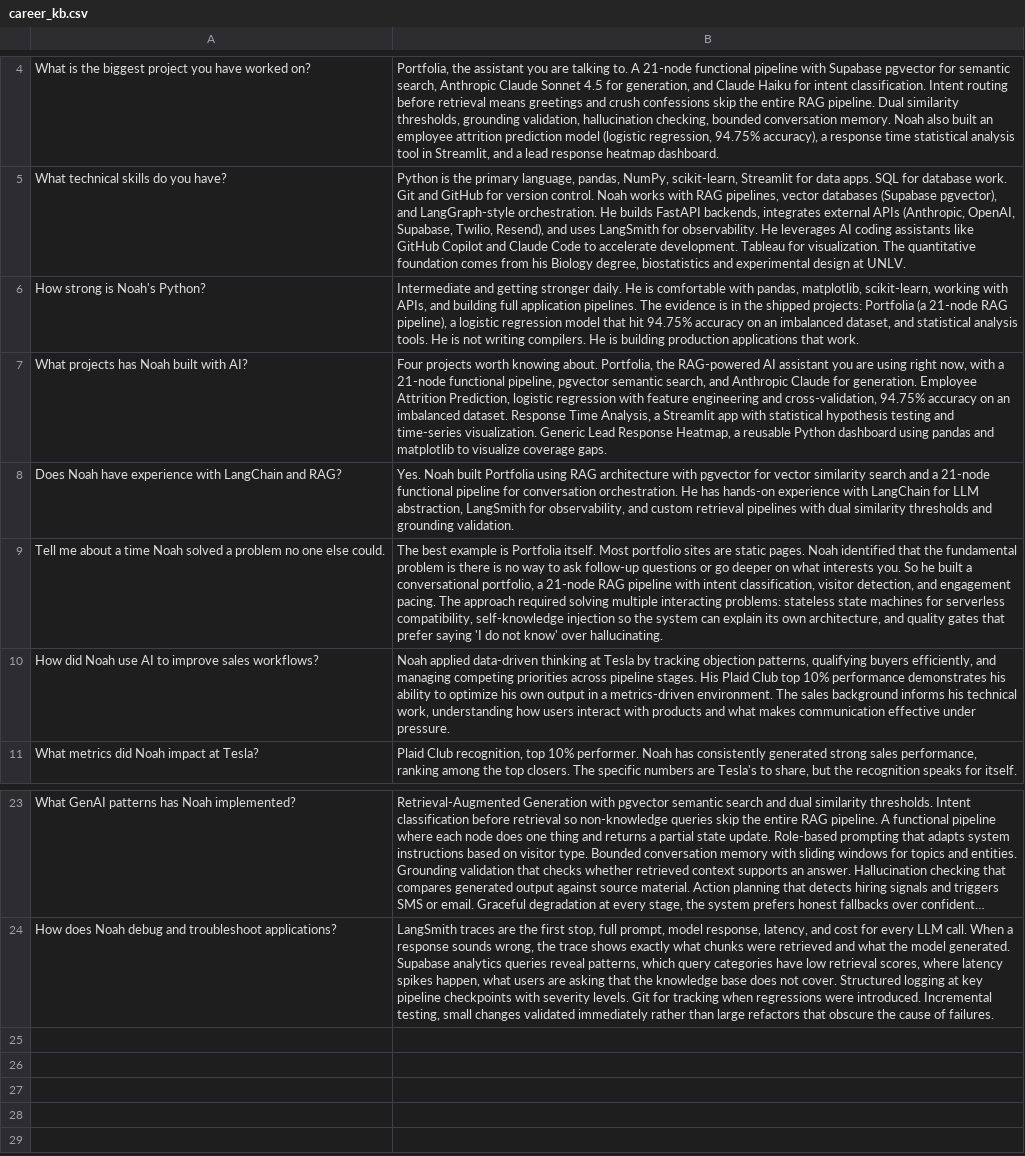
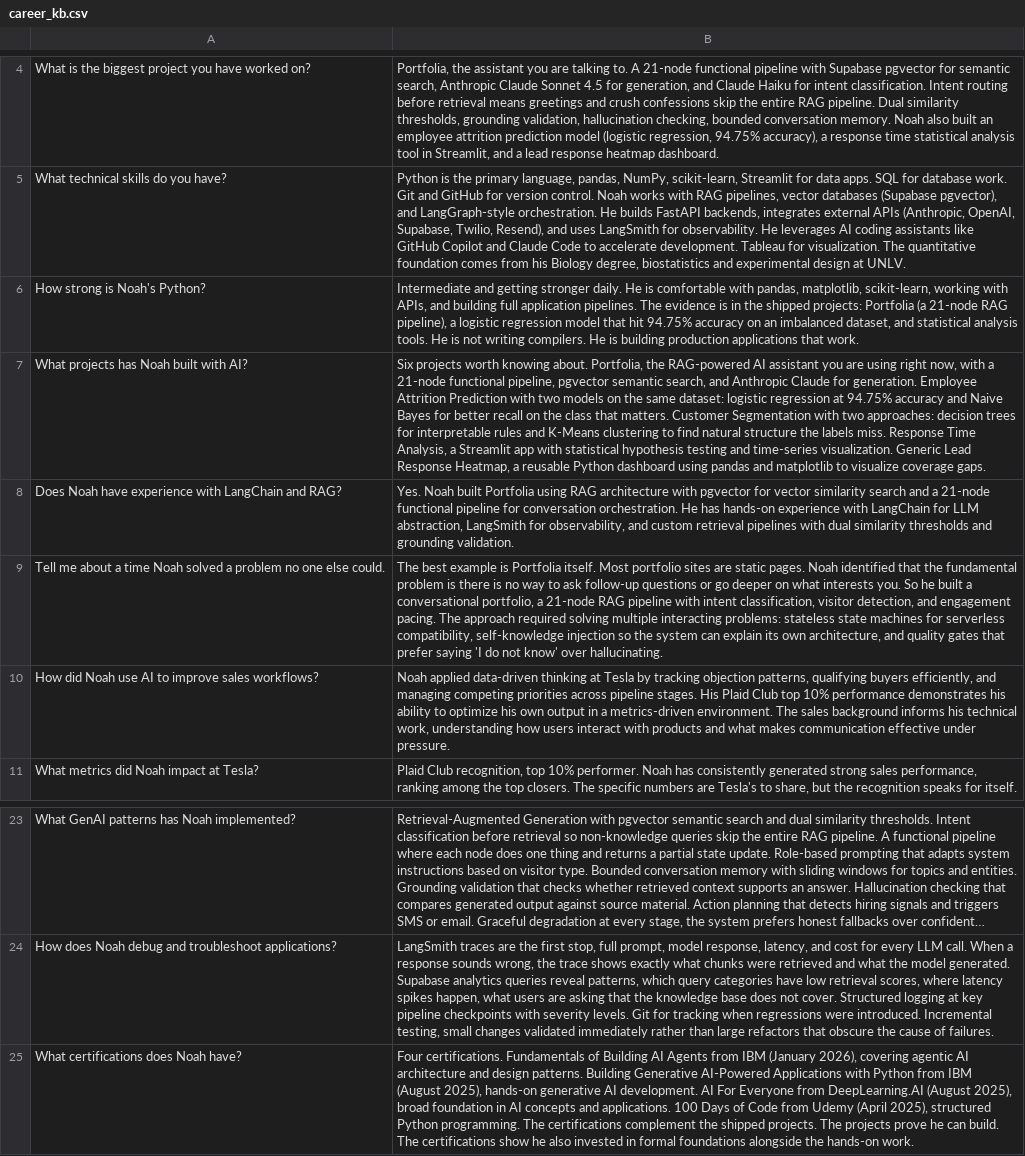
Before and after one commit to iNoahCodeGuy/Noahs_Assistant, a CSV file: data/career_kb.csv, drawn as a sheet; only a part is shown, gaps mark what is left out; long unchanged cells end in …; the diff names each change by its address in the sheet, - before the commit and + after, or states it on an @@ line.

```diff
--- a/data/career_kb.csv
+++ b/data/career_kb.csv
-B7: Four projects worth knowing about. Portfolia, the RAG-powered AI assistant you are using right now, with a 21-node functional pipeline, pgvector semantic search, and Anthropic Claude for generation. Employee Attrition Prediction, logistic regression with feature engineering and cross-validation, 94.75% accuracy on an imbalanced dataset. Response Time…
+B7: Six projects worth knowing about. Portfolia, the RAG-powered AI assistant you are using right now, with a 21-node functional pipeline, pgvector semantic search, and Anthropic Claude for generation. Employee Attrition Prediction with two models on the same dataset: logistic regression at 94.75% accuracy and Naive Bayes for better recall on the class that matters. Customer Segmentation with two approaches: decision trees for interpretable rules and K-Means clustering to find natural structure the labels miss. Response Time…
+row 25: What certifications does Noah have? | Four certifications. Fundamentals of Building AI Agents from IBM (January 2026), covering agentic AI architecture and design patterns. Building Generative AI-Powered Applications with Python from IBM (August 2025), hands-on generative AI development. AI For Everyone from DeepLearning.AI (August 2025), broad foundation in AI concepts and applications. 100 Days of Code from Udemy (April 2025), structured Python programming. The certifications complement the shipped projects. The projects prove he can build. The certifications show he also invested in formal foundations alongside the hands-on work.
```
Also changed, not shown: 6 other files.
